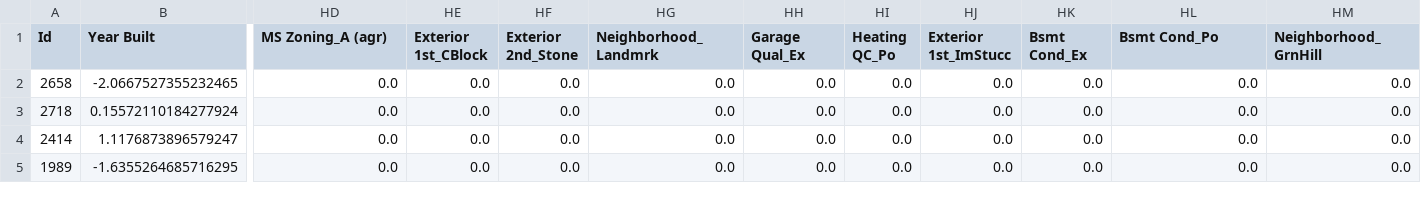
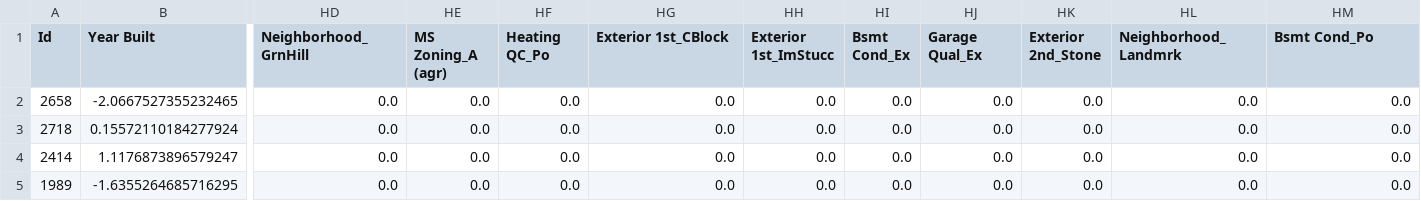
Before and after one commit to zjwee/general-assembly-projects, a CSV file: project_2/datasets/kaggle_submission/test_X_processed.csv, drawn as a sheet; only a part is shown, gaps mark what is left out; the diff names each change by its address in the sheet, - before the commit and + after, or states it on an @@ line.

```diff
--- a/project_2/datasets/kaggle_submission/test_X_processed.csv
+++ b/project_2/datasets/kaggle_submission/test_X_processed.csv
-HD1: MS Zoning_A (agr)
+HD1: Neighborhood_GrnHill
-HE1: Exterior 1st_CBlock
+HE1: MS Zoning_A (agr)
-HF1: Exterior 2nd_Stone
+HF1: Heating QC_Po
-HG1: Neighborhood_Landmrk
+HG1: Exterior 1st_CBlock
-HH1: Garage Qual_Ex
+HH1: Exterior 1st_ImStucc
-HI1: Heating QC_Po
+HI1: Bsmt Cond_Ex
-HJ1: Exterior 1st_ImStucc
+HJ1: Garage Qual_Ex
-HK1: Bsmt Cond_Ex
+HK1: Exterior 2nd_Stone
-HL1: Bsmt Cond_Po
+HL1: Neighborhood_Landmrk
-HM1: Neighborhood_GrnHill
+HM1: Bsmt Cond_Po
```
Also changed, not shown: project_2/datasets/model_tuning/X_test_processed.csv, project_2/datasets/model_tuning/X_train_processed.csv, 8 other files.
